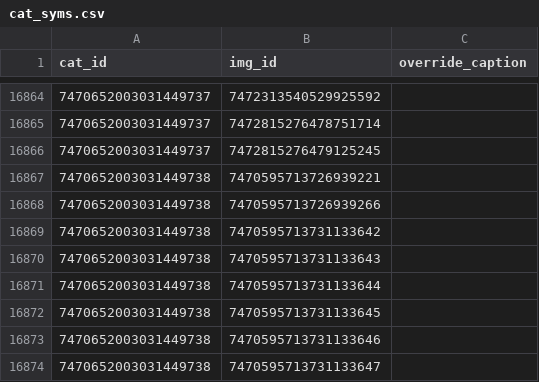
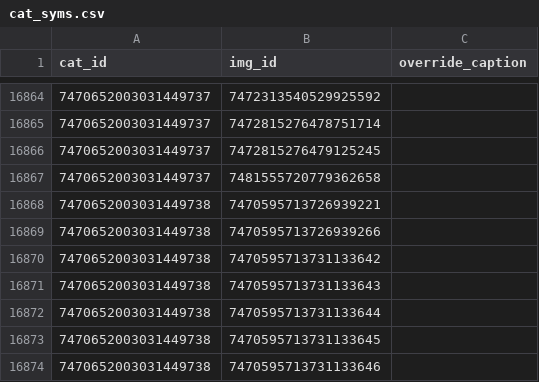
Before and after one commit to goldstargloww/aacil, a CSV file: site/database/cat_syms.csv, drawn as a sheet; only a part is shown, gaps mark what is left out; the shorter side is filled out with more unchanged rows.

```diff
--- a/site/database/cat_syms.csv
+++ b/site/database/cat_syms.csv
@@ -16866,2 +16866,3 @@ cat_id,img_id,override_caption
 7470652003031449737,7472815276479125245,
+7470652003031449737,7481555720779362658,
 7470652003031449738,7470595713726939221,
```
Also changed, not shown: 2 other files.
